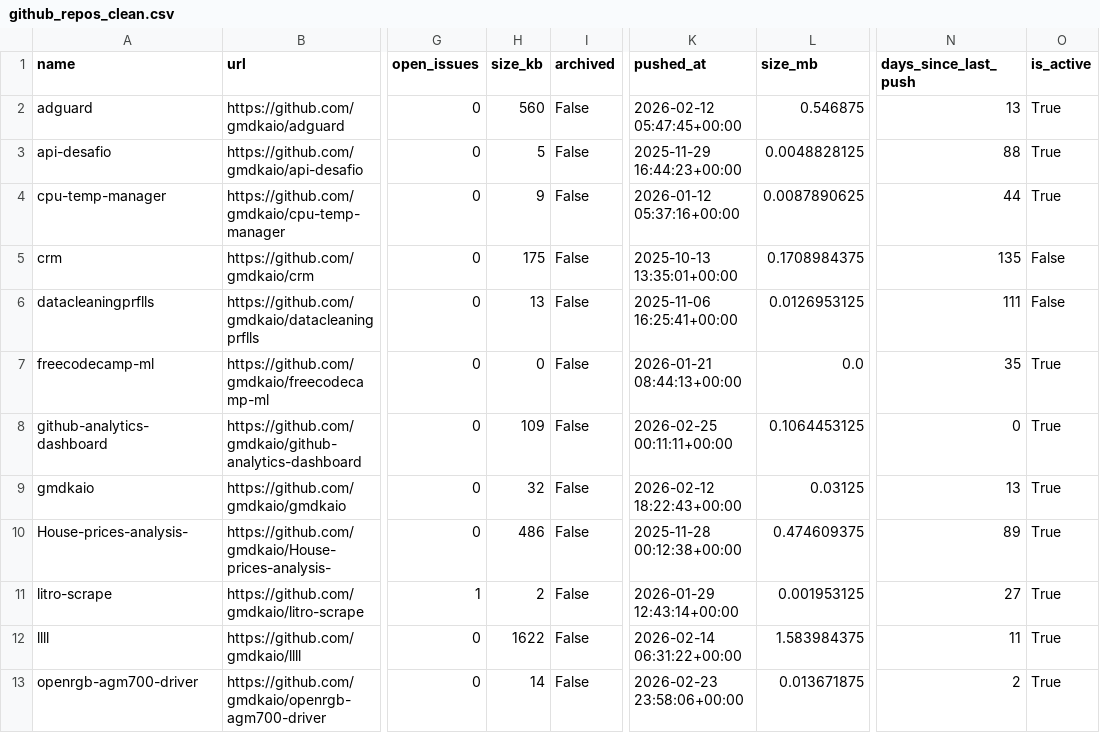
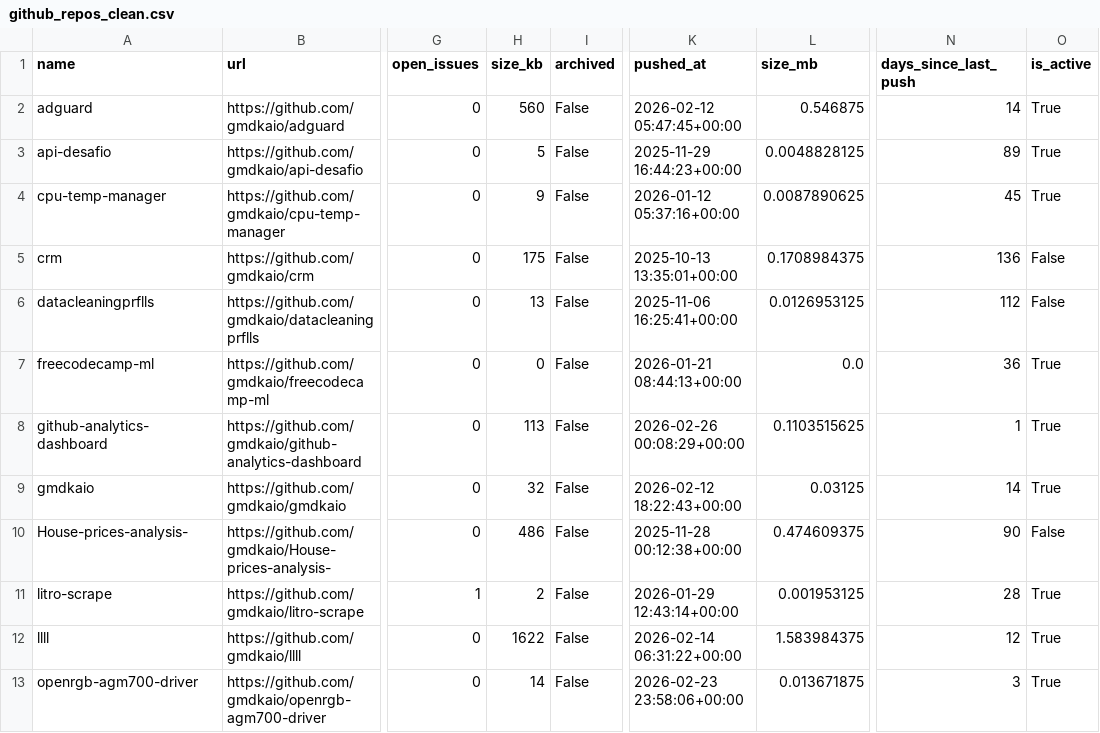
Before and after one commit to gmdkaio/github-analytics-dashboard, a CSV file: data/github_repos_clean.csv, drawn as a sheet; only a part is shown, gaps mark what is left out; the diff covers the shown part only; the diff names each change by its address in the sheet, - before the commit and + after, or states it on an @@ line.

```diff
--- a/data/github_repos_clean.csv
+++ b/data/github_repos_clean.csv
-N2 (days_since_last_push): 13
+N2 (days_since_last_push): 14
-N3 (days_since_last_push): 88
+N3 (days_since_last_push): 89
-N4 (days_since_last_push): 44
+N4 (days_since_last_push): 45
-N5 (days_since_last_push): 135
+N5 (days_since_last_push): 136
-N6 (days_since_last_push): 111
+N6 (days_since_last_push): 112
-N7 (days_since_last_push): 35
+N7 (days_since_last_push): 36
-H8 (size_kb): 109
+H8 (size_kb): 113
-K8 (pushed_at): 2026-02-25 00:11:11+00:00
+K8 (pushed_at): 2026-02-26 00:08:29+00:00
-L8 (size_mb): 0.1064453125
+L8 (size_mb): 0.1103515625
-N8 (days_since_last_push): 0
+N8 (days_since_last_push): 1
-N9 (days_since_last_push): 13
+N9 (days_since_last_push): 14
-N10 (days_since_last_push): 89
+N10 (days_since_last_push): 90
-O10 (is_active): True
+O10 (is_active): False
-N11 (days_since_last_push): 27
+N11 (days_since_last_push): 28
-N12 (days_since_last_push): 11
+N12 (days_since_last_push): 12
-N13 (days_since_last_push): 2
+N13 (days_since_last_push): 3
```
Also changed, not shown: 1 added row, 1 removed row and 9 edited cells elsewhere in this file, 1 other file.
